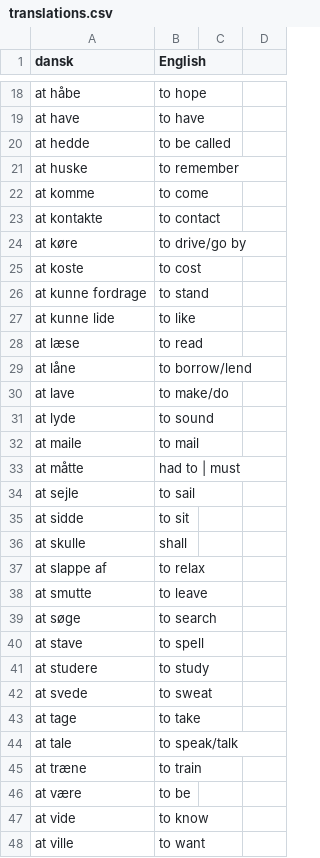
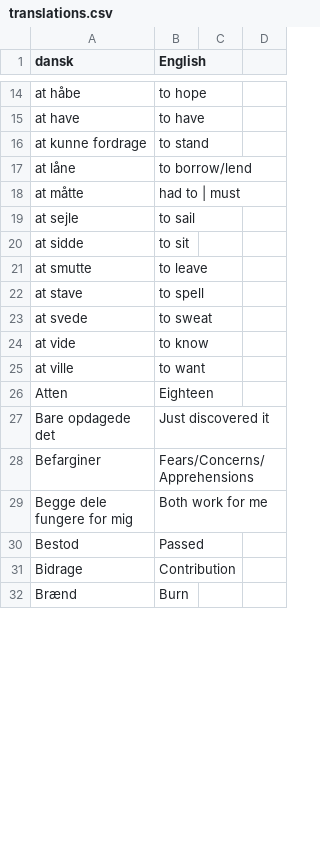
Before and after one commit to smithniels/Daily-Danish, a CSV file: translations.csv, drawn as a sheet; only a part is shown, gaps mark what is left out; the shorter side is filled out with more unchanged rows; the diff covers the shown part only.

Commit message:
just adding/removing words from list

```diff
--- a/translations.csv
+++ b/translations.csv
@@ -20,6 +15,0 @@ at have,to have
-at hedde,to be called
-at huske,to remember
-at komme,to come
-at kontakte,to contact
-at køre,to drive/go by
-at koste,to cost
@@ -27,2 +16,0 @@ at kunne fordrage,to stand
-at kunne lide,to like
-at læse,to read
@@ -30,3 +17,0 @@ at låne,to borrow/lend
-at lave,to make/do
-at lyde,to sound
-at maile,to mail
@@ -36,2 +20,0 @@ at sidde,to sit
-at skulle,shall
-at slappe af,to relax
@@ -39 +21,0 @@ at smutte,to leave
-at søge,to search
@@ -41 +22,0 @@ at stave,to spell
-at studere,to study
@@ -43,4 +23,0 @@ at svede,to sweat
-at tage,to take
-at tale,to speak/talk
-at træne,to train
-at være,to be
```
Also changed, not shown: 26 removed rows, 2 moved rows and 3 edited cells elsewhere in this file.
